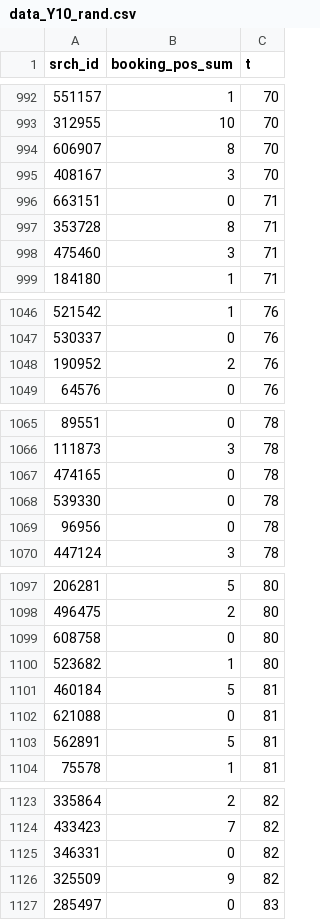
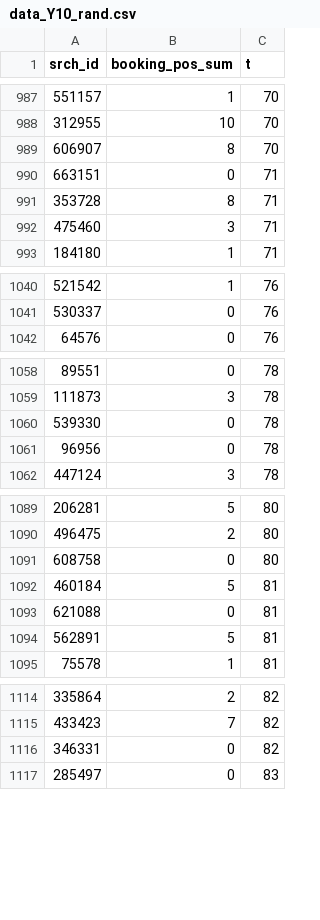
Before and after one commit to LorenzoRimella/dynamic_multinomial_probit, a CSV file: expedia_data/data_Y10_rand.csv, drawn as a sheet; only a part is shown, gaps mark what is left out; the diff covers the shown part only; the diff names each change by its address in the sheet, - before the commit and + after, or states it on an @@ line.

```diff
--- a/expedia_data/data_Y10_rand.csv
+++ b/expedia_data/data_Y10_rand.csv
-row 995: 408167 | 3 | 70
-row 1048: 190952 | 2 | 76
-row 1067: 474165 | 0 | 78
-row 1100: 523682 | 1 | 80
-row 1126: 325509 | 9 | 82
```
Also changed, not shown: 19 removed rows elsewhere in this file, 31 other files.
